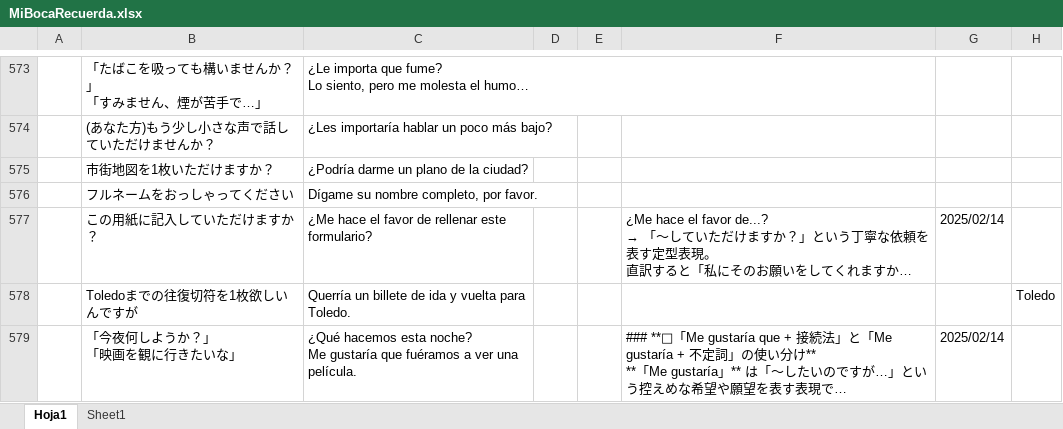
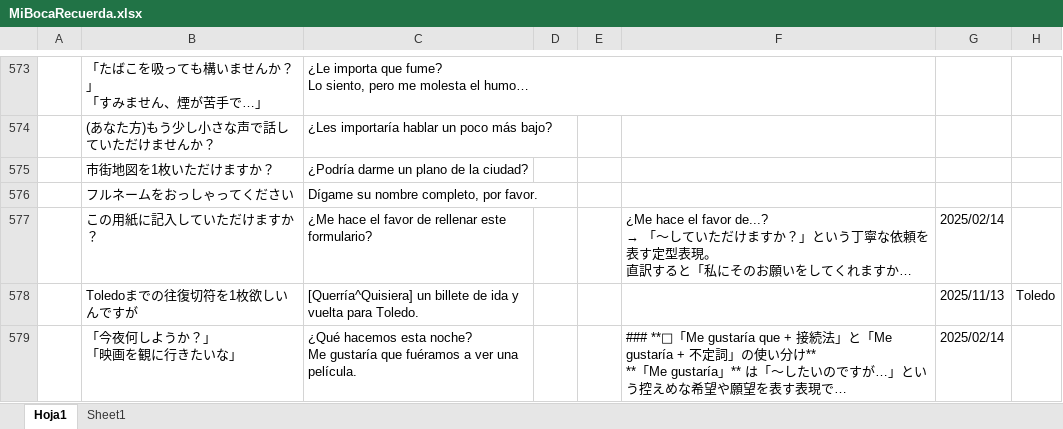
Before and after one commit to aglossia/MiBocaRecuerda, an Excel workbook: resource/MiBocaRecuerda.xlsx, sheet Hoja1, drawn as a sheet; only a part is shown, gaps mark what is left out; long unchanged cells end in …; values as stored, in another font and other column widths than the file's, no borders; the diff covers the shown part only; the diff names each change by its address in the sheet, - before the commit and + after, or states it on an @@ line.

```diff
--- a/resource/MiBocaRecuerda.xlsx (sheet Hoja1)
+++ b/resource/MiBocaRecuerda.xlsx (sheet Hoja1)
-C578: Querría un billete…
+C578: [Querría^Quisiera] un billete…
-G578: (empty)
+G578: 2025/11/13
```
Also changed, not shown: 6 edited cells elsewhere in this sheet, 6 other files.
